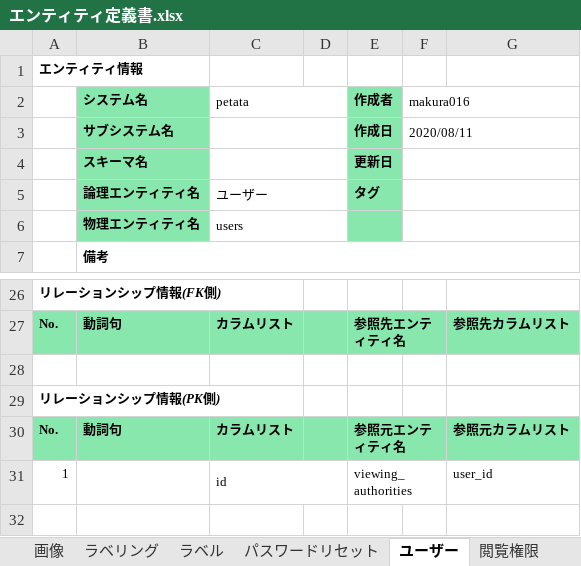
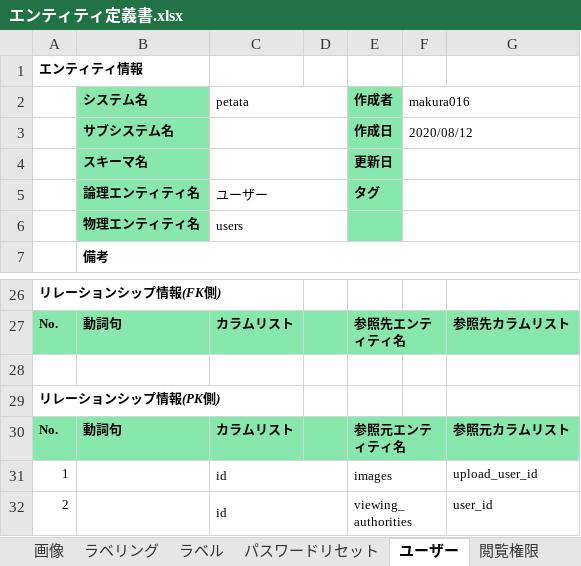
Before and after one commit to m4kur4/petata, an Excel workbook: document/エンティティ定義書.xlsx, sheet ユーザー, drawn as a sheet; only a part is shown, gaps mark what is left out; values as stored, in another font and other column widths than the file's, no borders; the diff names each change by its address in the sheet, - before the commit and + after, or states it on an @@ line.

```diff
--- a/document/エンティティ定義書.xlsx (sheet ユーザー)
+++ b/document/エンティティ定義書.xlsx (sheet ユーザー)
-F3 (makura016): 2020/08/11
+F3 (makura016): 2020/08/12
-E31 (作成者): viewing_authorities
+E31 (作成者): images
-G31: user_id
+G31: upload_user_id
+row 32: 2 |  | id |  | viewing_authorities |  | user_id
```
Also changed, not shown: sheet 画像, sheet バインダー, sheet 閲覧権限, sheet パスワードリセット, sheet ラベリング, sheet ラベル, 1 more sheet, 1 other file.
